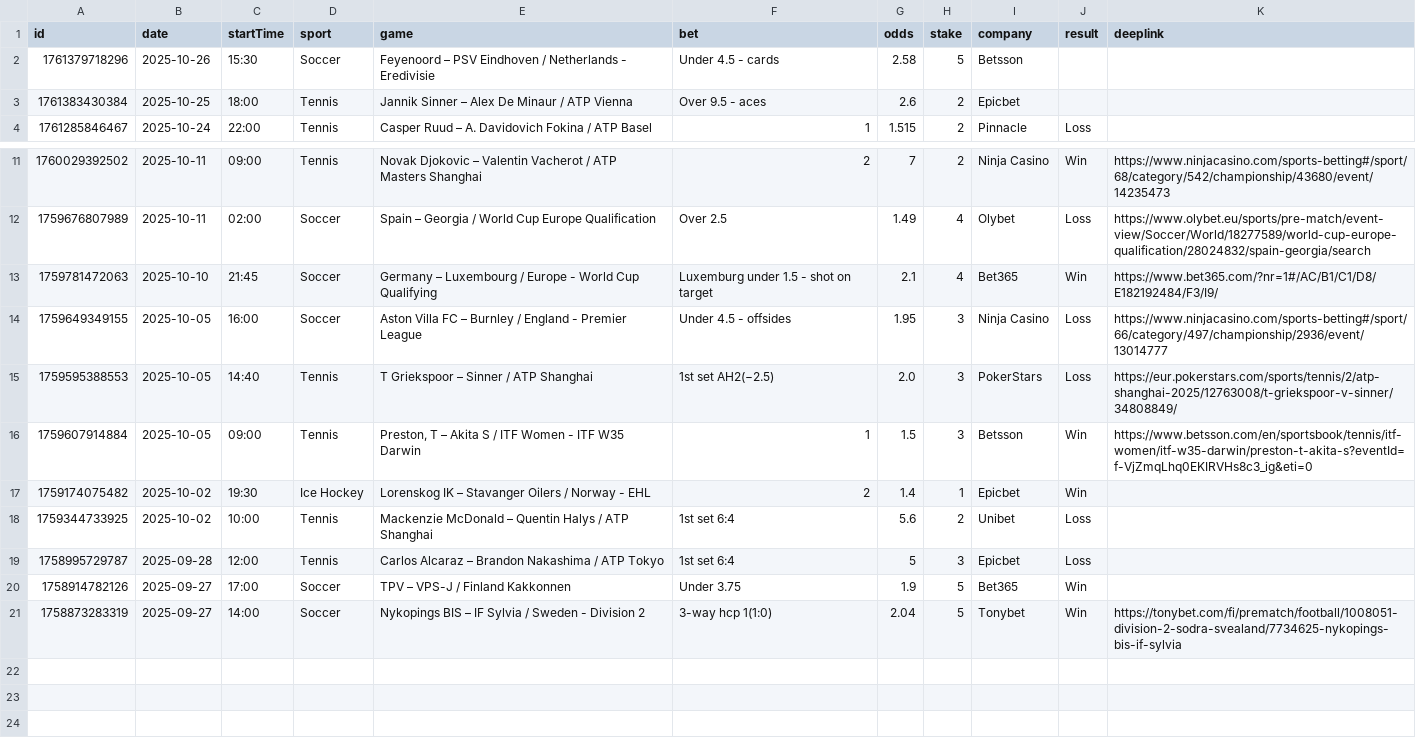
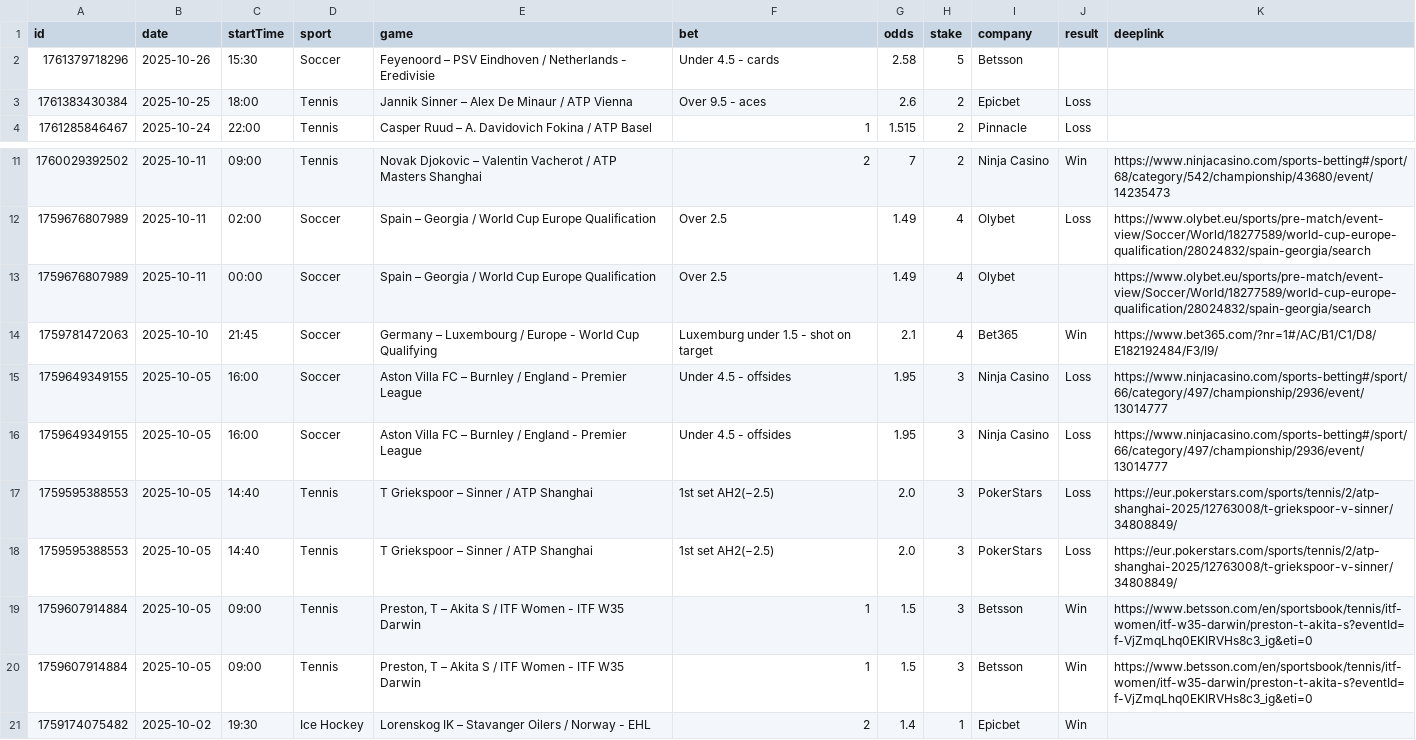
Before and after one commit to bjoorck/Bestvaluebets, a CSV file: tips-new.csv, drawn as a sheet; only a part is shown, gaps mark what is left out.

```diff
--- a/tips-new.csv
+++ b/tips-new.csv
@@ -2,3 +2,3 @@ id,date,startTime,sport,game,bet,odds,stake,company,result,deeplink
 1761379718296,2025-10-26,15:30,Soccer,Feyenoord – PSV Eindhoven / Netherlands - Eredivisie ,Under 4.5 - cards,2.58,5,Betsson,,
-1761383430384,2025-10-25,18:00,Tennis,Jannik Sinner – Alex De Minaur / ATP Vienna ,Over 9.5 - aces,2.6,2,Epicbet,,
+1761383430384,2025-10-25,18:00,Tennis,Jannik Sinner – Alex De Minaur / ATP Vienna ,Over 9.5 - aces,2.6,2,Epicbet,Loss,
 1761285846467,2025-10-24,22:00,Tennis,Casper Ruud – A. Davidovich Fokina / ATP Basel,1,1.515,2,Pinnacle,Loss,
@@ -12,10 +12,10 @@ id,date,startTime,sport,game,bet,odds,stake,company,result,deeplink
 1759676807989,2025-10-11,02:00,Soccer,Spain – Georgia / World Cup Europe Qualification,Over 2.5,1.49,4,Olybet,Loss,https://www.olybet.eu/sports/pre-match/event-view/Soccer/World/18277589/world-cup-europe-qualification/28024832/spain-georgia/search
+1759676807989,2025-10-11,00:00,Soccer,Spain – Georgia / World Cup Europe Qualification,Over 2.5,1.49,4,Olybet,,https://www.olybet.eu/sports/pre-match/event-view/Soccer/World/18277589/world-cup-europe-qualification/28024832/spain-georgia/search
 1759781472063,2025-10-10,21:45,Soccer,Germany – Luxembourg / Europe - World Cup Qualifying ,Luxemburg under 1.5 - shot on target,2.1,4,Bet365,Win,https://www.bet365.com/?nr=1#/AC/B1/C1/D8/E182192484/F3/I9/
 1759649349155,2025-10-05,16:00,Soccer,Aston Villa FC – Burnley / England - Premier League,Under 4.5 - offsides,1.95,3,Ninja Casino,Loss,https://www.ninjacasino.com/sports-betting#/sport/66/category/497/championship/2936/event/13014777
+1759649349155,2025-10-05,16:00,Soccer,Aston Villa FC – Burnley / England - Premier League,Under 4.5 - offsides,1.95,3,Ninja Casino,Loss,https://www.ninjacasino.com/sports-betting#/sport/66/category/497/championship/2936/event/13014777
+1759595388553,2025-10-05,14:40,Tennis,T Griekspoor – Sinner / ATP Shanghai,1st set AH2(−2.5),2.0,3,PokerStars,Loss,https://eur.pokerstars.com/sports/tennis/2/atp-shanghai-2025/12763008/t-griekspoor-v-sinner/34808849/
 1759595388553,2025-10-05,14:40,Tennis,T Griekspoor – Sinner / ATP Shanghai,1st set AH2(−2.5),2.0,3,PokerStars,Loss,https://eur.pokerstars.com/sports/tennis/2/atp-shanghai-2025/12763008/t-griekspoor-v-sinner/34808849/
 1759607914884,2025-10-05,09:00,Tennis,"Preston, T – Akita S / ITF Women - ITF W35 Darwin ",1,1.5,3,Betsson,Win,https://www.betsson.com/en/sportsbook/tennis/itf-women/itf-w35-darwin/preston-t-akita-s?eventId=f-VjZmqLhq0EKIRVHs8c3_ig&eti=0
+1759607914884,2025-10-05,09:00,Tennis,"Preston, T – Akita S / ITF Women - ITF W35 Darwin ",1,1.5,3,Betsson,Win,https://www.betsson.com/en/sportsbook/tennis/itf-women/itf-w35-darwin/preston-t-akita-s?eventId=f-VjZmqLhq0EKIRVHs8c3_ig&eti=0
 1759174075482,2025-10-02,19:30,Ice Hockey,Lorenskog IK – Stavanger Oilers / Norway - EHL ,2,1.4,1,Epicbet,Win,
-1759344733925,2025-10-02,10:00,Tennis,Mackenzie McDonald – Quentin Halys / ATP Shanghai ,1st set 6:4 ,5.6,2,Unibet,Loss,
-1758995729787,2025-09-28,12:00,Tennis,Carlos Alcaraz – Brandon Nakashima / ATP Tokyo ,1st set 6:4,5,3,Epicbet,Loss,
-1758914782126,2025-09-27,17:00,Soccer,TPV – VPS-J / Finland Kakkonnen,Under 3.75,1.9,5,Bet365,Win,
-1758873283319,2025-09-27,14:00,Soccer,Nykopings BIS – IF Sylvia / Sweden - Division 2,3-way hcp 1(1:0),2.04,5,Tonybet,Win,https://tonybet.com/fi/prematch/football/1008051-division-2-sodra-svealand/7734625-nykopings-bis-if-sylvia
```
Also changed, not shown: 2 other files.
